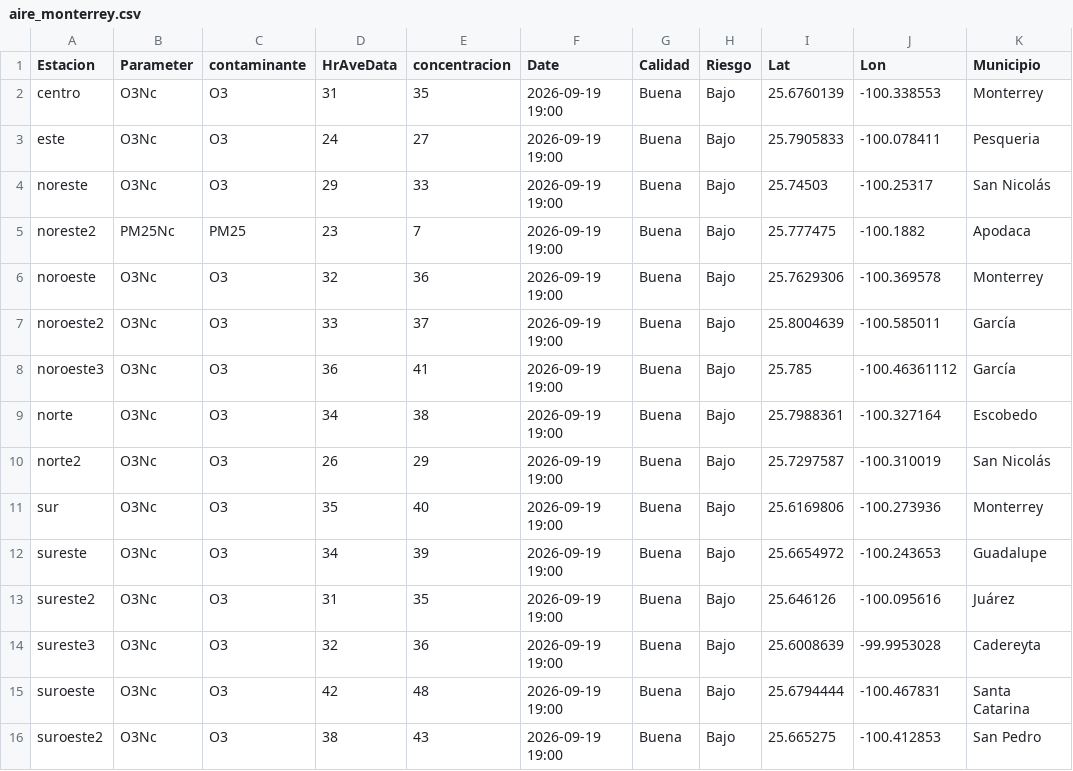
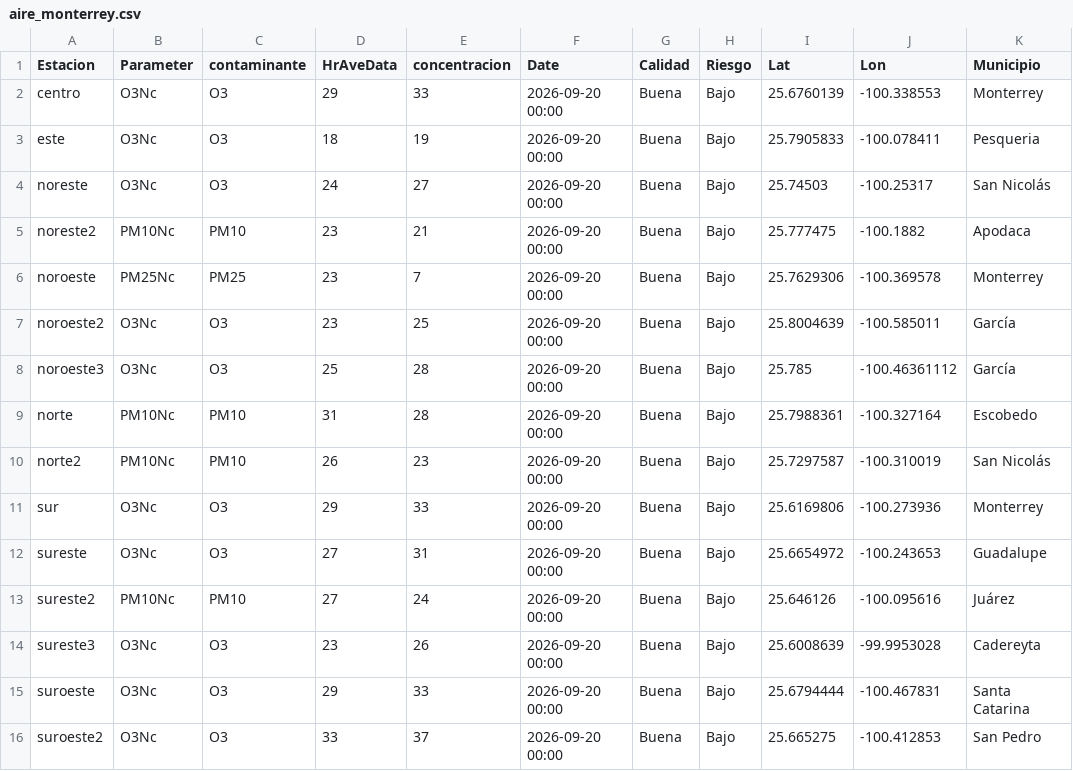
Before and after one commit to LuisRodarteC/AIRENL, a CSV file: aire_monterrey.csv, drawn as a sheet; only a part is shown; the diff names each change by its address in the sheet, - before the commit and + after, or states it on an @@ line.

```diff
--- a/aire_monterrey.csv
+++ b/aire_monterrey.csv
-D2 (HrAveData): 31
+D2 (HrAveData): 29
-E2 (concentracion): 35
+E2 (concentracion): 33
-F2:F16 (Date): 2026-09-19 19:00
+F2:F16 (Date): 2026-09-20 00:00
-D3 (HrAveData): 24
+D3 (HrAveData): 18
-E3 (concentracion): 27
+E3 (concentracion): 19
-D4 (HrAveData): 29
+D4 (HrAveData): 24
-E4 (concentracion): 33
+E4 (concentracion): 27
-B5 (Parameter): PM25Nc
+B5 (Parameter): PM10Nc
-C5 (contaminante): PM25
+C5 (contaminante): PM10
-E5 (concentracion): 7
+E5 (concentracion): 21
-B6 (Parameter): O3Nc
+B6 (Parameter): PM25Nc
-C6 (contaminante): O3
+C6 (contaminante): PM25
-D6 (HrAveData): 32
+D6 (HrAveData): 23
-E6 (concentracion): 36
+E6 (concentracion): 7
-D7 (HrAveData): 33
+D7 (HrAveData): 23
-E7 (concentracion): 37
+E7 (concentracion): 25
-D8 (HrAveData): 36
+D8 (HrAveData): 25
-E8 (concentracion): 41
+E8 (concentracion): 28
-B9:B10 (Parameter): O3Nc
+B9:B10 (Parameter): PM10Nc
-C9:C10 (contaminante): O3
+C9:C10 (contaminante): PM10
-D9 (HrAveData): 34
+D9 (HrAveData): 31
-E9 (concentracion): 38
+E9 (concentracion): 28
-E10 (concentracion): 29
+E10 (concentracion): 23
-D11 (HrAveData): 35
+D11 (HrAveData): 29
-E11 (concentracion): 40
+E11 (concentracion): 33
-D12 (HrAveData): 34
+D12 (HrAveData): 27
-E12 (concentracion): 39
+E12 (concentracion): 31
-B13 (Parameter): O3Nc
+B13 (Parameter): PM10Nc
-C13 (contaminante): O3
+C13 (contaminante): PM10
-D13 (HrAveData): 31
+D13 (HrAveData): 27
-E13 (concentracion): 35
+E13 (concentracion): 24
-D14 (HrAveData): 32
+D14 (HrAveData): 23
-E14 (concentracion): 36
+E14 (concentracion): 26
-D15 (HrAveData): 42
+D15 (HrAveData): 29
-E15 (concentracion): 48
+E15 (concentracion): 33
-D16 (HrAveData): 38
+D16 (HrAveData): 33
-E16 (concentracion): 43
+E16 (concentracion): 37
```
Also changed, not shown: aire_indice_api_ancho.csv, 1 other file.
